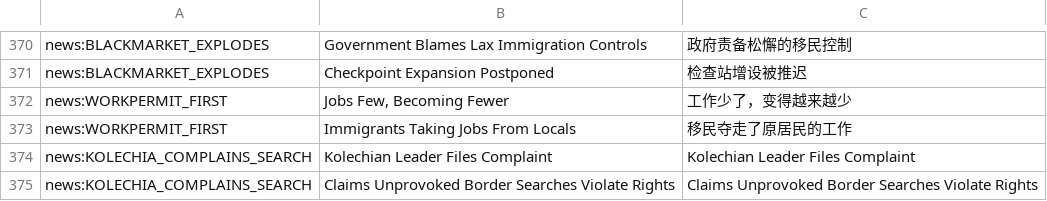
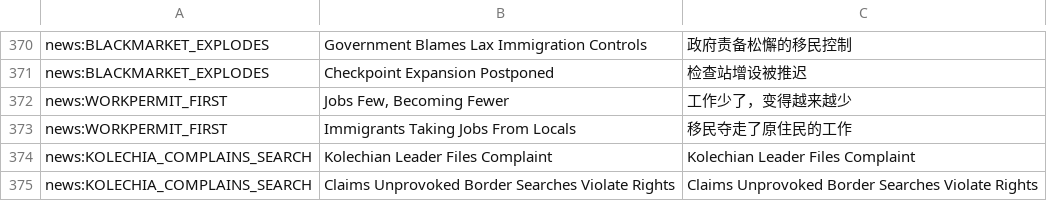
Before and after one commit to WhiteGemLoc/PPLoc, a CSV file: zh_cn.csv, drawn as a sheet; only a part is shown, gaps mark what is left out.

Commit message:
Updates 3ba58906-bdd3-479a-94a4-fd853174907a

```diff
--- a/zh_cn.csv
+++ b/zh_cn.csv
@@ -372,3 +372,3 @@
 "news:WORKPERMIT_FIRST","Jobs Few, Becoming Fewer","工作少了，变得越来越少"
-"news:WORKPERMIT_FIRST","Immigrants Taking Jobs From Locals","移民夺走了原居民的工作"
+"news:WORKPERMIT_FIRST","Immigrants Taking Jobs From Locals","移民夺走了原住民的工作"
 "news:KOLECHIA_COMPLAINS_SEARCH","Kolechian Leader Files Complaint","Kolechian Leader Files Complaint"
```
